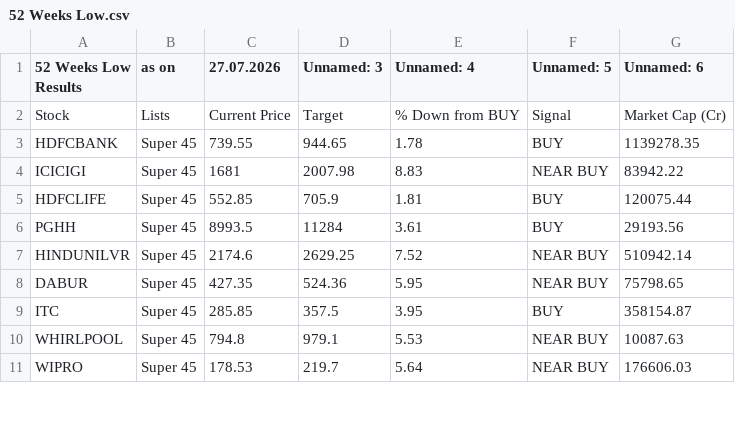
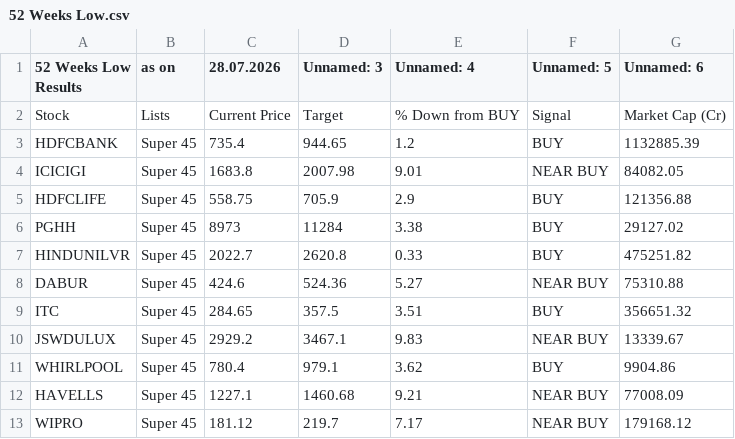
Before and after one commit to mojiburrahaman25/stock-output, a CSV file: 52 Weeks Low.csv, drawn as a sheet; only a part is shown; the diff covers the shown part only.

```diff
--- a/52 Weeks Low.csv
+++ b/52 Weeks Low.csv
@@ -1,11 +1,13 @@
-52 Weeks Low Results,as on,27.07.2026,Unnamed: 3,Unnamed: 4,Unnamed: 5,Unnamed: 6
+52 Weeks Low Results,as on,28.07.2026,Unnamed: 3,Unnamed: 4,Unnamed: 5,Unnamed: 6
 Stock,Lists,Current Price,Target,% Down from BUY,Signal,Market Cap (Cr)
-HDFCBANK,Super 45,739.55,944.65,1.78,BUY,1139278.35
-ICICIGI,Super 45,1681,2007.98,8.83,NEAR BUY,83942.22
-HDFCLIFE,Super 45,552.85,705.9,1.81,BUY,120075.44
-PGHH,Super 45,8993.5,11284,3.61,BUY,29193.56
-HINDUNILVR,Super 45,2174.6,2629.25,7.52,NEAR BUY,510942.14
-DABUR,Super 45,427.35,524.36,5.95,NEAR BUY,75798.65
-ITC,Super 45,285.85,357.5,3.95,BUY,358154.87
-WHIRLPOOL,Super 45,794.8,979.1,5.53,NEAR BUY,10087.63
-WIPRO,Super 45,178.53,219.7,5.64,NEAR BUY,176606.03
+HDFCBANK,Super 45,735.4,944.65,1.2,BUY,1132885.39
+ICICIGI,Super 45,1683.8,2007.98,9.01,NEAR BUY,84082.05
+HDFCLIFE,Super 45,558.75,705.9,2.9,BUY,121356.88
+PGHH,Super 45,8973,11284,3.38,BUY,29127.02
+HINDUNILVR,Super 45,2022.7,2620.8,0.33,BUY,475251.82
+DABUR,Super 45,424.6,524.36,5.27,NEAR BUY,75310.88
+ITC,Super 45,284.65,357.5,3.51,BUY,356651.32
+JSWDULUX,Super 45,2929.2,3467.1,9.83,NEAR BUY,13339.67
+WHIRLPOOL,Super 45,780.4,979.1,3.62,BUY,9904.86
+HAVELLS,Super 45,1227.1,1460.68,9.21,NEAR BUY,77008.09
+WIPRO,Super 45,181.12,219.7,7.17,NEAR BUY,179168.12
```
Also changed, not shown: 1 added row, 1 removed row and 9 edited cells elsewhere in this file, BUY List.csv, S&R.csv, 6 other files.
